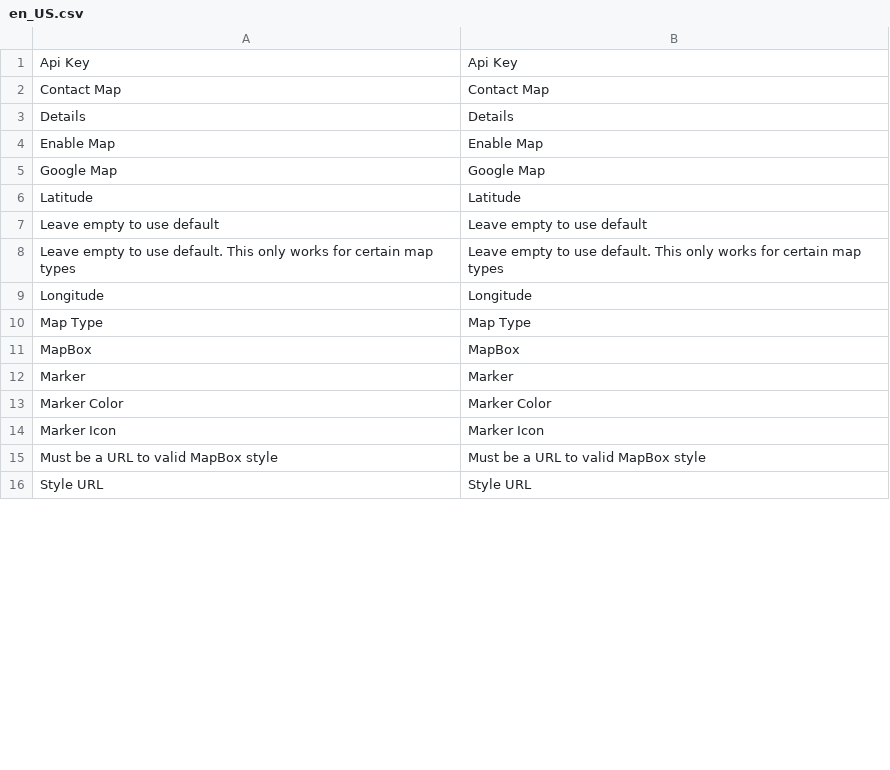
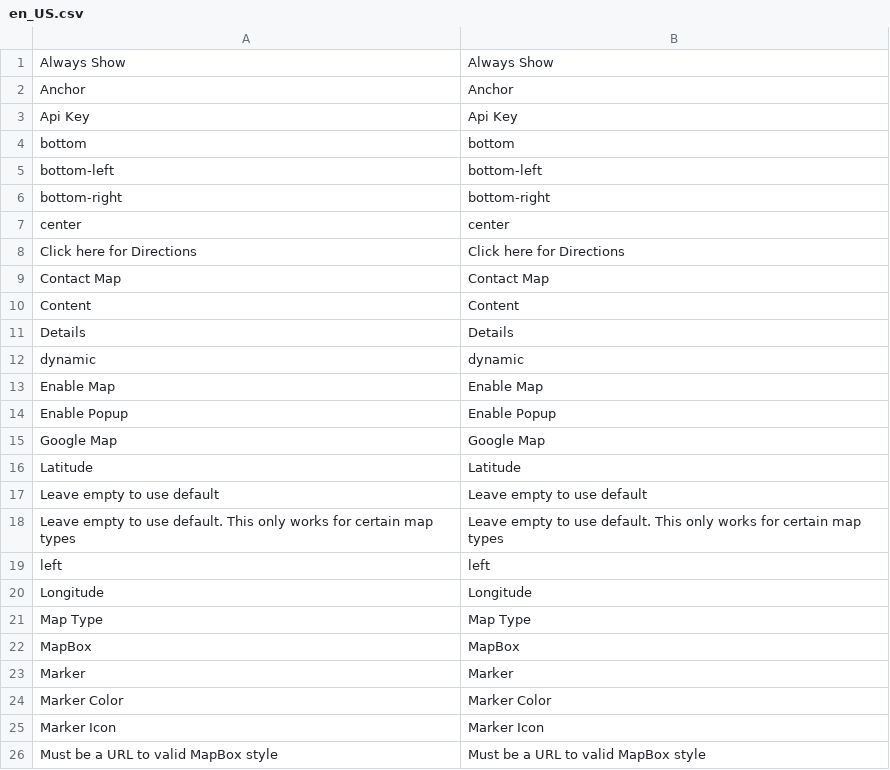
Before and after one commit to GreenImp/m2.ContactMap, a CSV file: i18n/en_US.csv, drawn as a sheet; only a part is shown; the shorter side is filled out with more unchanged rows; the diff covers the shown part only.

Commit message:
Allow a popup to be added to Mapbox maps, around the marker

```diff
--- a/i18n/en_US.csv
+++ b/i18n/en_US.csv
@@ -1,5 +1,15 @@
+"Always Show","Always Show"
+"Anchor","Anchor"
 "Api Key","Api Key"
+"bottom","bottom"
+"bottom-left","bottom-left"
+"bottom-right","bottom-right"
+"center","center"
+"Click here for Directions","Click here for Directions"
 "Contact Map","Contact Map"
+"Content","Content"
 "Details","Details"
+"dynamic","dynamic"
 "Enable Map","Enable Map"
+"Enable Popup","Enable Popup"
 "Google Map","Google Map"
@@ -8,2 +18,3 @@
 "Leave empty to use default. This only works for certain map types","Leave empty to use default. This only works for certain map types"
+"left","left"
 "Longitude","Longitude"
```
Also changed, not shown: 9 added rows and 1 removed row elsewhere in this file, 12 other files.
